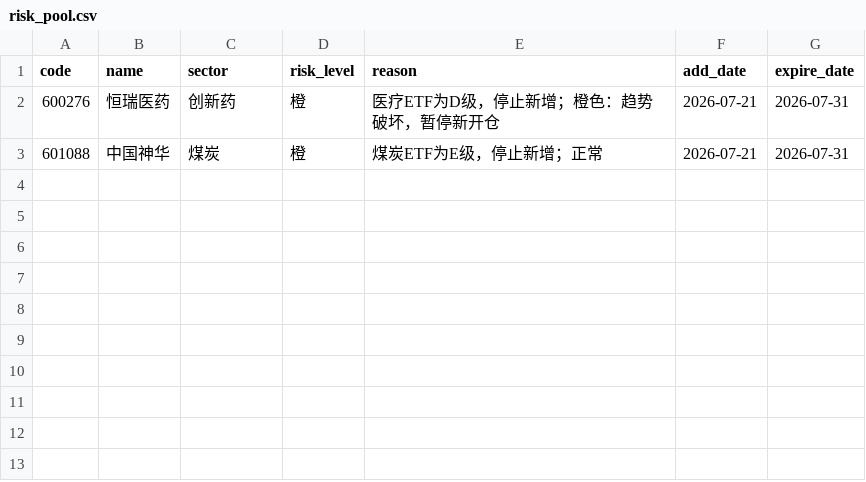
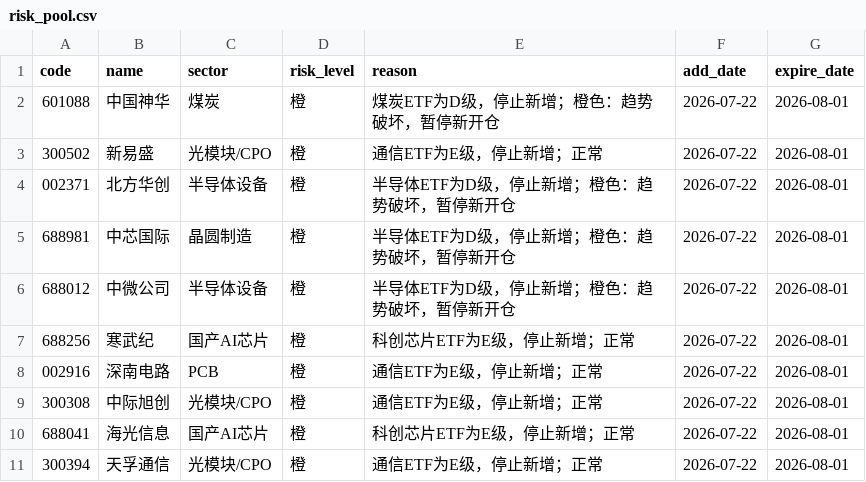
Before and after one commit to chenrj985-ai/decision, a CSV file: data/risk_pool.csv, drawn as a sheet.

```diff
--- a/data/risk_pool.csv
+++ b/data/risk_pool.csv
@@ -1,3 +1,11 @@
 code,name,sector,risk_level,reason,add_date,expire_date
-600276,恒瑞医药,创新药,橙,医疗ETF为D级，停止新增；橙色：趋势破坏，暂停新开仓,2026-07-21,2026-07-31
-601088,中国神华,煤炭,橙,煤炭ETF为E级，停止新增；正常,2026-07-21,2026-07-31
+601088,中国神华,煤炭,橙,煤炭ETF为D级，停止新增；橙色：趋势破坏，暂停新开仓,2026-07-22,2026-08-01
+300502,新易盛,光模块/CPO,橙,通信ETF为E级，停止新增；正常,2026-07-22,2026-08-01
+002371,北方华创,半导体设备,橙,半导体ETF为D级，停止新增；橙色：趋势破坏，暂停新开仓,2026-07-22,2026-08-01
+688981,中芯国际,晶圆制造,橙,半导体ETF为D级，停止新增；橙色：趋势破坏，暂停新开仓,2026-07-22,2026-08-01
+688012,中微公司,半导体设备,橙,半导体ETF为D级，停止新增；橙色：趋势破坏，暂停新开仓,2026-07-22,2026-08-01
+688256,寒武纪,国产AI芯片,橙,科创芯片ETF为E级，停止新增；正常,2026-07-22,2026-08-01
+002916,深南电路,PCB,橙,通信ETF为E级，停止新增；正常,2026-07-22,2026-08-01
+300308,中际旭创,光模块/CPO,橙,通信ETF为E级，停止新增；正常,2026-07-22,2026-08-01
+688041,海光信息,国产AI芯片,橙,科创芯片ETF为E级，停止新增；正常,2026-07-22,2026-08-01
+300394,天孚通信,光模块/CPO,橙,通信ETF为E级，停止新增；正常,2026-07-22,2026-08-01
```
Also changed, not shown: data/dynamic_pool.csv, data/recommendation_history.csv, 17 other files.
